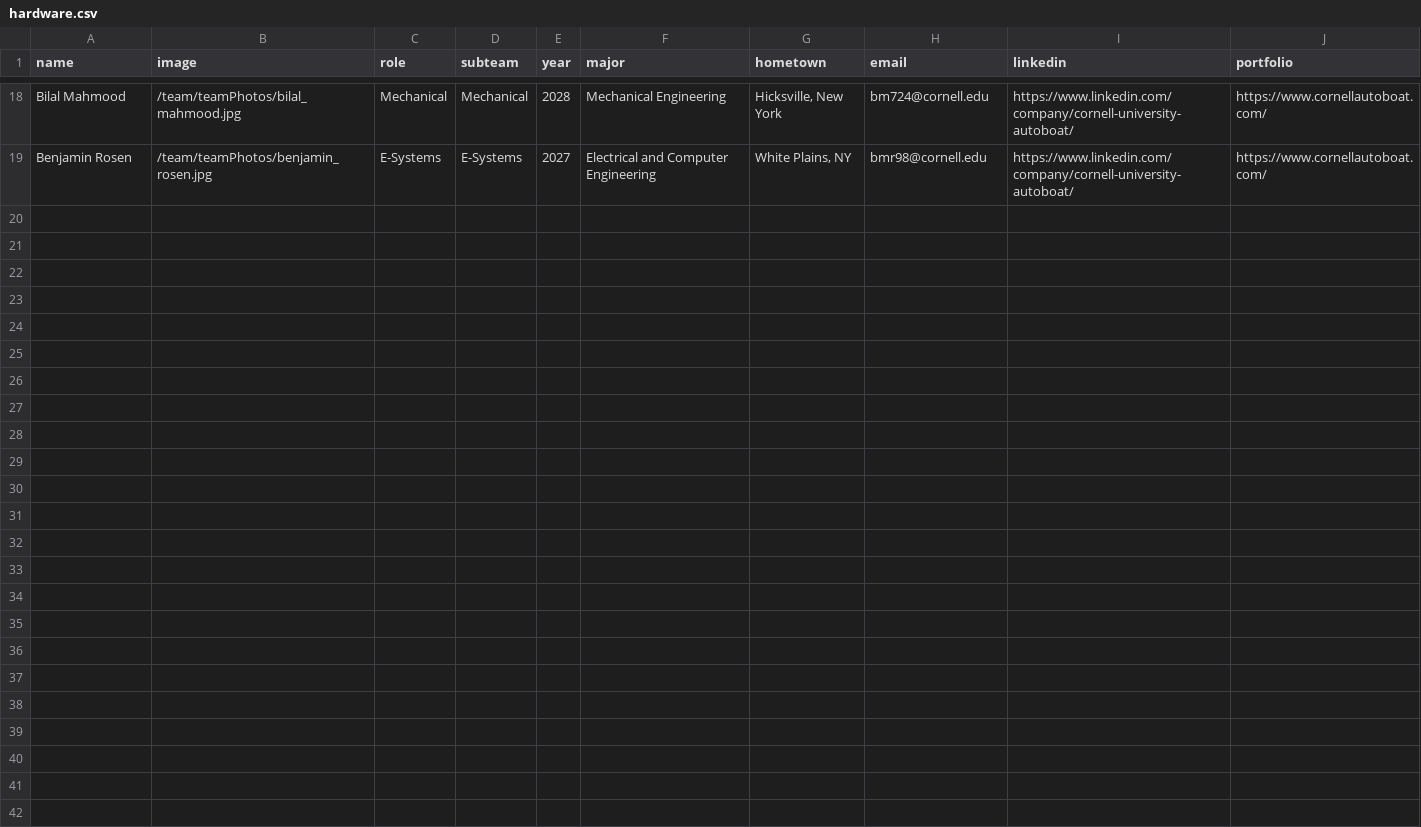
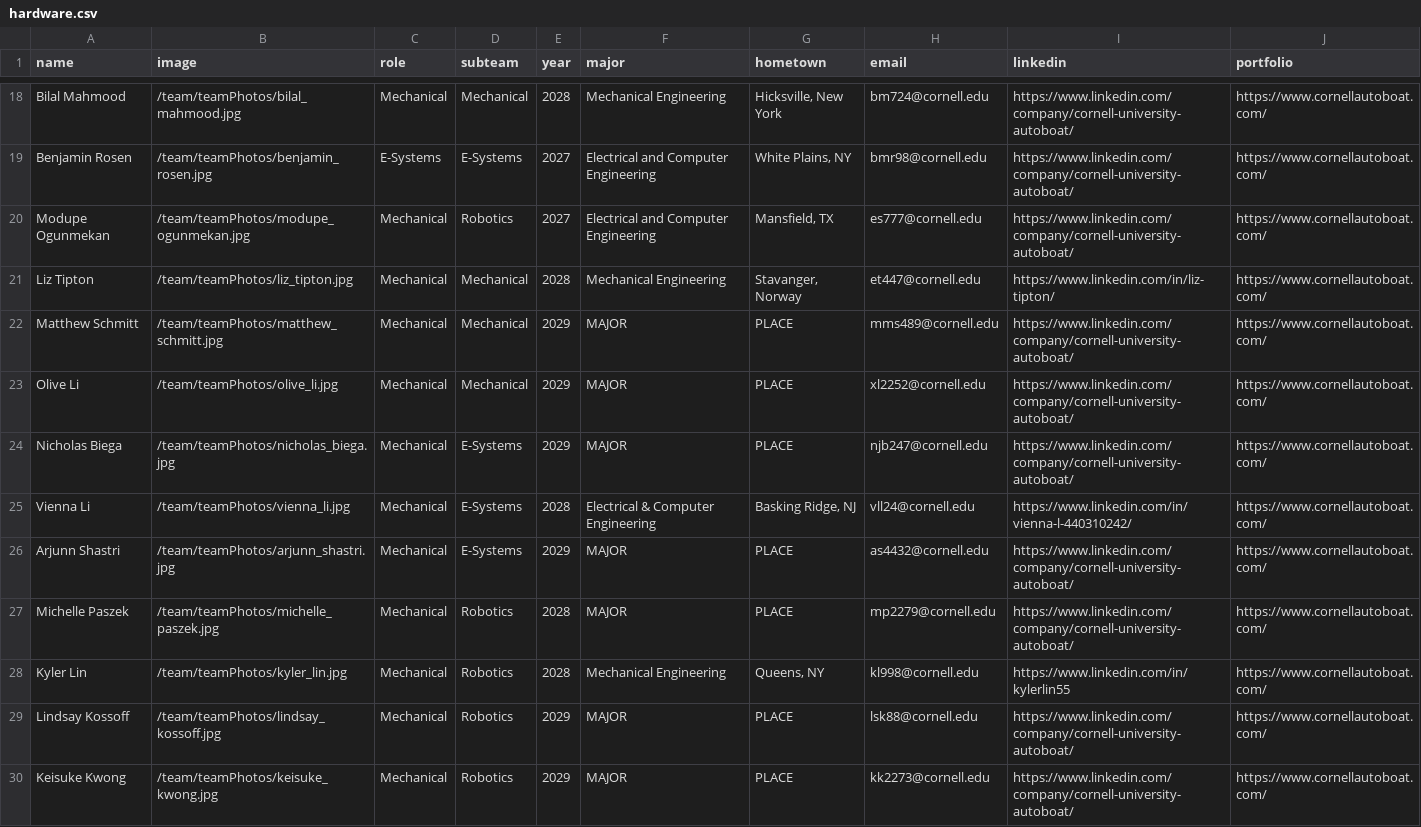
Before and after one commit to nlin0/cornellautoboat, a CSV file: src/app/team/data/hardware.csv, drawn as a sheet; only a part is shown, gaps mark what is left out.

Commit message:
chore: updated names

```diff
--- a/src/app/team/data/hardware.csv
+++ b/src/app/team/data/hardware.csv
@@ -19 +19,12 @@ Bilal Mahmood,/team/teamPhotos/bilal_mahmood.jpg,Mechanical,Mechanical,2028,Mech
 Benjamin Rosen,/team/teamPhotos/benjamin_rosen.jpg,E-Systems,E-Systems,2027,Electrical and Computer Engineering,"White Plains, NY",bmr98@cornell.edu,https://www.linkedin.com/company/cornell-university-autoboat/,https://www.cornellautoboat.com/
+Modupe Ogunmekan,/team/teamPhotos/modupe_ogunmekan.jpg,Mechanical,Robotics,2027,Electrical and Computer Engineering,"Mansfield, TX",es777@cornell.edu,https://www.linkedin.com/company/cornell-university-autoboat/,https://www.cornellautoboat.com/
+Liz Tipton,/team/teamPhotos/liz_tipton.jpg,Mechanical,Mechanical,2028,Mechanical Engineering,"Stavanger, Norway",et447@cornell.edu,https://www.linkedin.com/in/liz-tipton/,https://www.cornellautoboat.com/
+Matthew Schmitt,/team/teamPhotos/matthew_schmitt.jpg,Mechanical,Mechanical,2029,MAJOR,"PLACE",mms489@cornell.edu,https://www.linkedin.com/company/cornell-university-autoboat/,https://www.cornellautoboat.com/
+Olive Li,/team/teamPhotos/olive_li.jpg,Mechanical,Mechanical,2029,MAJOR,"PLACE",xl2252@cornell.edu,https://www.linkedin.com/company/cornell-university-autoboat/,https://www.cornellautoboat.com/
+Nicholas Biega,/team/teamPhotos/nicholas_biega.jpg,Mechanical,E-Systems,2029,MAJOR,"PLACE",njb247@cornell.edu,https://www.linkedin.com/company/cornell-university-autoboat/,https://www.cornellautoboat.com/
+Vienna Li,/team/teamPhotos/vienna_li.jpg,Mechanical,E-Systems,2028,Electrical & Computer Engineering,"Basking Ridge, NJ",vll24@cornell.edu,https://www.linkedin.com/in/vienna-l-440310242/,https://www.cornellautoboat.com/
+Arjunn Shastri,/team/teamPhotos/arjunn_shastri.jpg,Mechanical,E-Systems,2029,MAJOR,"PLACE",as4432@cornell.edu,https://www.linkedin.com/company/cornell-university-autoboat/,https://www.cornellautoboat.com/
+Michelle Paszek,/team/teamPhotos/michelle_paszek.jpg,Mechanical,Robotics,2028,MAJOR,"PLACE",mp2279@cornell.edu,https://www.linkedin.com/company/cornell-university-autoboat/,https://www.cornellautoboat.com/
+Kyler Lin,/team/teamPhotos/kyler_lin.jpg,Mechanical,Robotics,2028,Mechanical Engineering,"Queens, NY",kl998@cornell.edu,https://www.linkedin.com/in/kylerlin55,https://www.cornellautoboat.com/
+Lindsay Kossoff,/team/teamPhotos/lindsay_kossoff.jpg,Mechanical,Robotics,2029,MAJOR,"PLACE",lsk88@cornell.edu,https://www.linkedin.com/company/cornell-university-autoboat/,https://www.cornellautoboat.com/
+Keisuke Kwong,/team/teamPhotos/keisuke_kwong.jpg,Mechanical,Robotics,2029,MAJOR,"PLACE",kk2273@cornell.edu,https://www.linkedin.com/company/cornell-university-autoboat/,https://www.cornellautoboat.com/
```
Also changed, not shown: src/app/team/data/software.csv.
